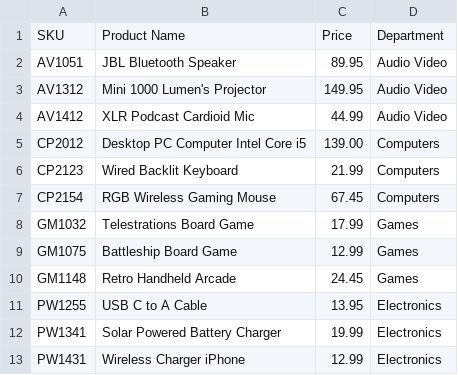
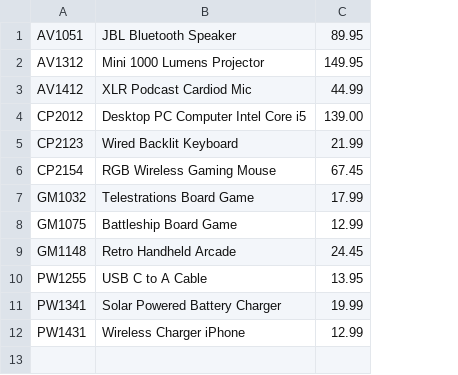
Before and after one commit to Ceren-Btmz/Online-Store, a CSV file: products.csv, drawn as a sheet; removed rows and columns are numbered as before the commit, all else as after; the diff names each change by its address in the sheet, - before the commit and + after, or states it on an @@ line.

Commit message:
updated getters/setters and products.csv

```diff
--- a/products.csv
+++ b/products.csv
-column D, rows 2-13: Audio Video | Audio Video | Audio Video | Computers | Computers | Computers | Games | Games | Games | Electronics | Electronics | Electronics
-row 1: SKU | Product Name | Price | Department
-B2: Mini 1000 Lumen's Projector
+B2: Mini 1000 Lumens Projector
-B3: XLR Podcast Cardioid Mic
+B3: XLR Podcast Cardiod Mic
```
Also changed, not shown: 1 other file.
